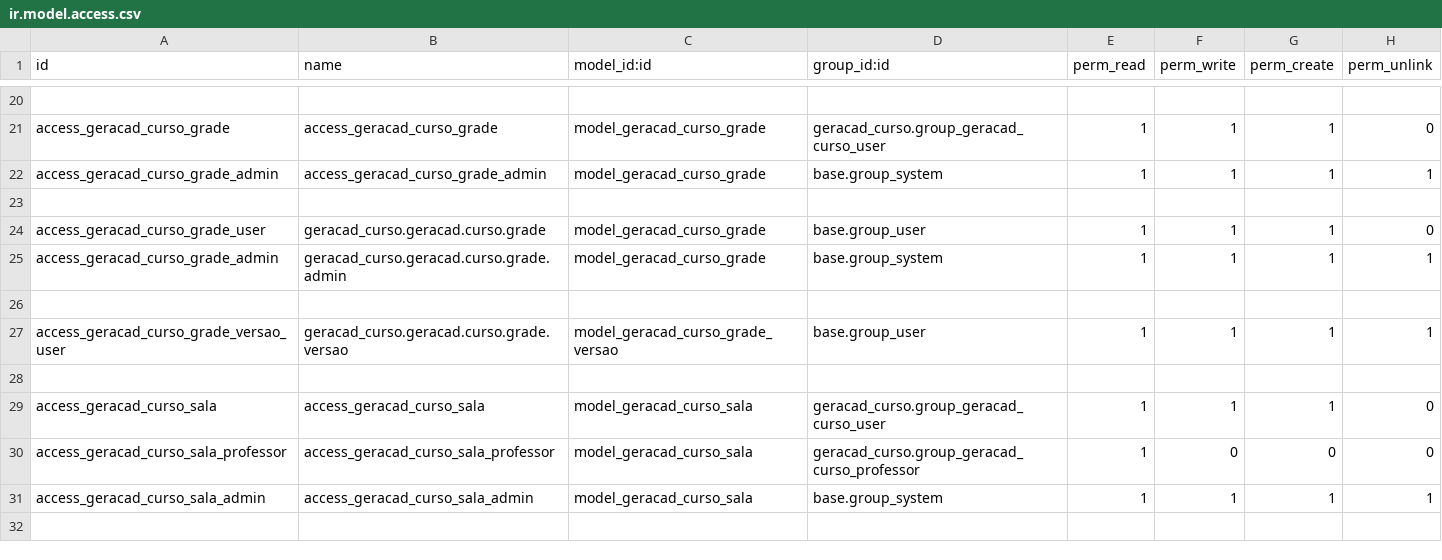
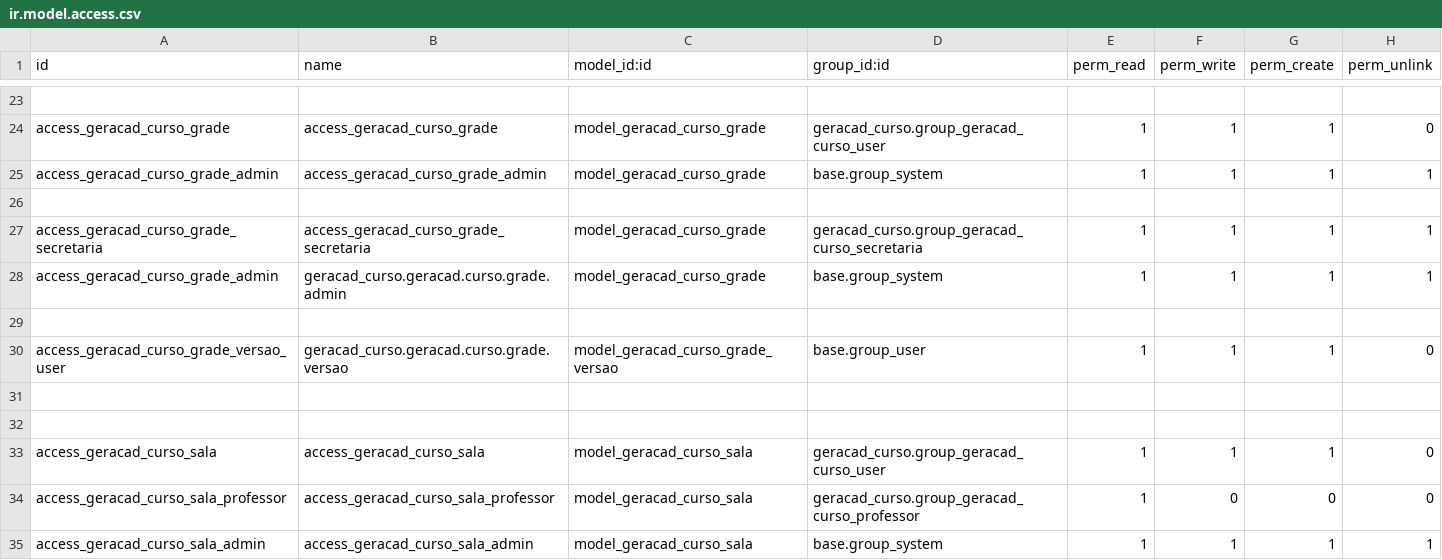
Before and after one commit to afonsorcarvalho/geracad_curso, a CSV file: security/ir.model.access.csv, drawn as a sheet; only a part is shown, gaps mark what is left out; the shorter side is filled out with more unchanged rows; the diff covers the shown part only.

```diff
--- a/security/ir.model.access.csv
+++ b/security/ir.model.access.csv
@@ -23,6 +26,7 @@ access_geracad_curso_grade_admin,access_geracad_curso_grade_admin,model_geracad_
 
-access_geracad_curso_grade_user,geracad_curso.geracad.curso.grade,model_geracad_curso_grade,base.group_user,1,1,1,0
+access_geracad_curso_grade_secretaria,access_geracad_curso_grade_secretaria,model_geracad_curso_grade,geracad_curso.group_geracad_curso_secretaria,1,1,1,1
 access_geracad_curso_grade_admin,geracad_curso.geracad.curso.grade.admin,model_geracad_curso_grade,base.group_system,1,1,1,1
 
-access_geracad_curso_grade_versao_user,geracad_curso.geracad.curso.grade.versao,model_geracad_curso_grade_versao,base.group_user,1,1,1,1
+access_geracad_curso_grade_versao_user,geracad_curso.geracad.curso.grade.versao,model_geracad_curso_grade_versao,base.group_user,1,1,1,0
+
 
```
Also changed, not shown: 5 added rows, 2 removed rows and 2 edited cells elsewhere in this file, 6 other files.
